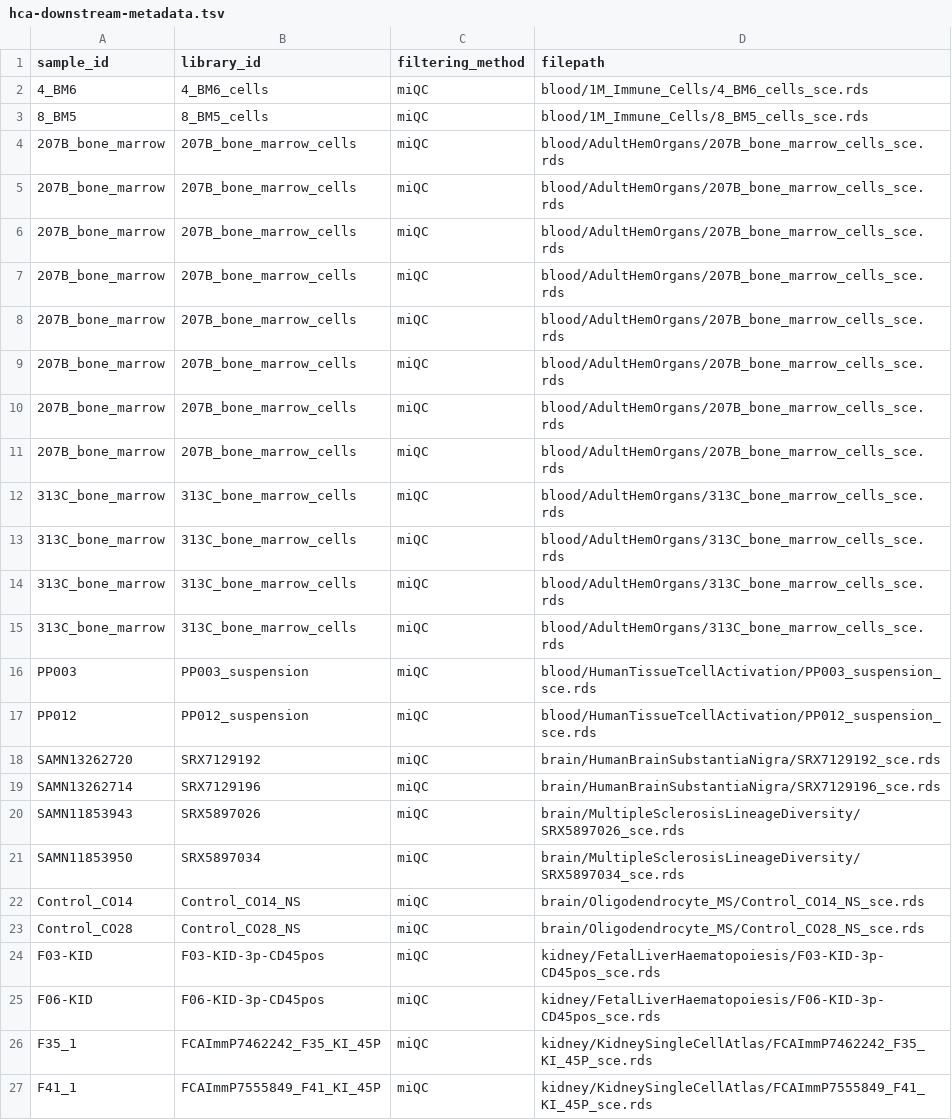
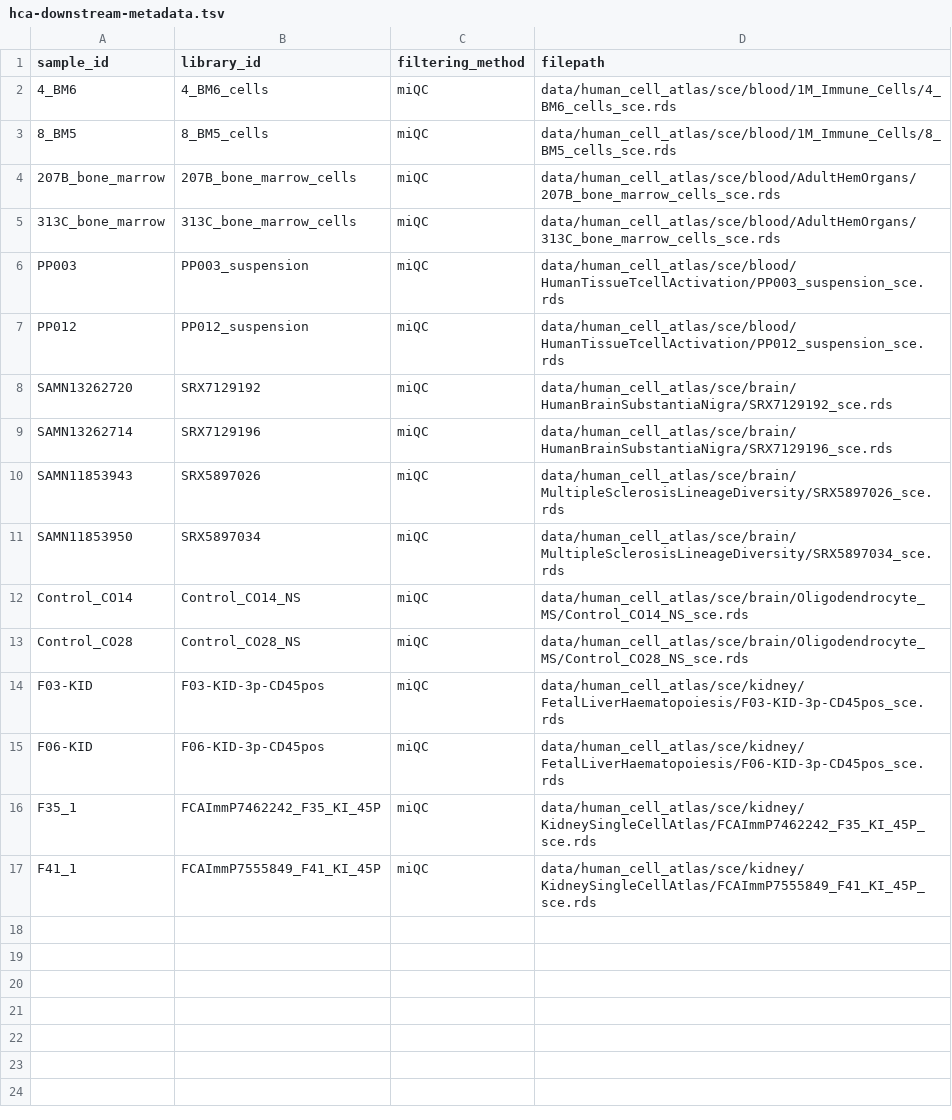
Before and after one commit to AlexsLemonade/sc-data-integration, a TSV file: sample-info/hca-downstream-metadata.tsv, drawn as a sheet.

Commit message:
remove duplicate entries

```diff
--- a/sample-info/hca-downstream-metadata.tsv
+++ b/sample-info/hca-downstream-metadata.tsv
@@ -1,27 +1,17 @@
 sample_id	library_id	filtering_method	filepath
-4_BM6	4_BM6_cells	miQC	blood/1M_Immune_Cells/4_BM6_cells_sce.rds
-8_BM5	8_BM5_cells	miQC	blood/1M_Immune_Cells/8_BM5_cells_sce.rds
-207B_bone_marrow	207B_bone_marrow_cells	miQC	blood/AdultHemOrgans/207B_bone_marrow_cells_sce.rds
-207B_bone_marrow	207B_bone_marrow_cells	miQC	blood/AdultHemOrgans/207B_bone_marrow_cells_sce.rds
-207B_bone_marrow	207B_bone_marrow_cells	miQC	blood/AdultHemOrgans/207B_bone_marrow_cells_sce.rds
-207B_bone_marrow	207B_bone_marrow_cells	miQC	blood/AdultHemOrgans/207B_bone_marrow_cells_sce.rds
-207B_bone_marrow	207B_bone_marrow_cells	miQC	blood/AdultHemOrgans/207B_bone_marrow_cells_sce.rds
-207B_bone_marrow	207B_bone_marrow_cells	miQC	blood/AdultHemOrgans/207B_bone_marrow_cells_sce.rds
-207B_bone_marrow	207B_bone_marrow_cells	miQC	blood/AdultHemOrgans/207B_bone_marrow_cells_sce.rds
-207B_bone_marrow	207B_bone_marrow_cells	miQC	blood/AdultHemOrgans/207B_bone_marrow_cells_sce.rds
-313C_bone_marrow	313C_bone_marrow_cells	miQC	blood/AdultHemOrgans/313C_bone_marrow_cells_sce.rds
-313C_bone_marrow	313C_bone_marrow_cells	miQC	blood/AdultHemOrgans/313C_bone_marrow_cells_sce.rds
-313C_bone_marrow	313C_bone_marrow_cells	miQC	blood/AdultHemOrgans/313C_bone_marrow_cells_sce.rds
-313C_bone_marrow	313C_bone_marrow_cells	miQC	blood/AdultHemOrgans/313C_bone_marrow_cells_sce.rds
-PP003	PP003_suspension	miQC	blood/HumanTissueTcellActivation/PP003_suspension_sce.rds
-PP012	PP012_suspension	miQC	blood/HumanTissueTcellActivation/PP012_suspension_sce.rds
-SAMN13262720	SRX7129192	miQC	brain/HumanBrainSubstantiaNigra/SRX7129192_sce.rds
-SAMN13262714	SRX7129196	miQC	brain/HumanBrainSubstantiaNigra/SRX7129196_sce.rds
-SAMN11853943	SRX5897026	miQC	brain/MultipleSclerosisLineageDiversity/SRX5897026_sce.rds
-SAMN11853950	SRX5897034	miQC	brain/MultipleSclerosisLineageDiversity/SRX5897034_sce.rds
-Control_CO14	Control_CO14_NS	miQC	brain/Oligodendrocyte_MS/Control_CO14_NS_sce.rds
-Control_CO28	Control_CO28_NS	miQC	brain/Oligodendrocyte_MS/Control_CO28_NS_sce.rds
-F03-KID	F03-KID-3p-CD45pos	miQC	kidney/FetalLiverHaematopoiesis/F03-KID-3p-CD45pos_sce.rds
-F06-KID	F06-KID-3p-CD45pos	miQC	kidney/FetalLiverHaematopoiesis/F06-KID-3p-CD45pos_sce.rds
-F35_1	FCAImmP7462242_F35_KI_45P	miQC	kidney/KidneySingleCellAtlas/FCAImmP7462242_F35_KI_45P_sce.rds
-F41_1	FCAImmP7555849_F41_KI_45P	miQC	kidney/KidneySingleCellAtlas/FCAImmP7555849_F41_KI_45P_sce.rds
+4_BM6	4_BM6_cells	miQC	data/human_cell_atlas/sce/blood/1M_Immune_Cells/4_BM6_cells_sce.rds
+8_BM5	8_BM5_cells	miQC	data/human_cell_atlas/sce/blood/1M_Immune_Cells/8_BM5_cells_sce.rds
+207B_bone_marrow	207B_bone_marrow_cells	miQC	data/human_cell_atlas/sce/blood/AdultHemOrgans/207B_bone_marrow_cells_sce.rds
+313C_bone_marrow	313C_bone_marrow_cells	miQC	data/human_cell_atlas/sce/blood/AdultHemOrgans/313C_bone_marrow_cells_sce.rds
+PP003	PP003_suspension	miQC	data/human_cell_atlas/sce/blood/HumanTissueTcellActivation/PP003_suspension_sce.rds
+PP012	PP012_suspension	miQC	data/human_cell_atlas/sce/blood/HumanTissueTcellActivation/PP012_suspension_sce.rds
+SAMN13262720	SRX7129192	miQC	data/human_cell_atlas/sce/brain/HumanBrainSubstantiaNigra/SRX7129192_sce.rds
+SAMN13262714	SRX7129196	miQC	data/human_cell_atlas/sce/brain/HumanBrainSubstantiaNigra/SRX7129196_sce.rds
+SAMN11853943	SRX5897026	miQC	data/human_cell_atlas/sce/brain/MultipleSclerosisLineageDiversity/SRX5897026_sce.rds
+SAMN11853950	SRX5897034	miQC	data/human_cell_atlas/sce/brain/MultipleSclerosisLineageDiversity/SRX5897034_sce.rds
+Control_CO14	Control_CO14_NS	miQC	data/human_cell_atlas/sce/brain/Oligodendrocyte_MS/Control_CO14_NS_sce.rds
+Control_CO28	Control_CO28_NS	miQC	data/human_cell_atlas/sce/brain/Oligodendrocyte_MS/Control_CO28_NS_sce.rds
+F03-KID	F03-KID-3p-CD45pos	miQC	data/human_cell_atlas/sce/kidney/FetalLiverHaematopoiesis/F03-KID-3p-CD45pos_sce.rds
+F06-KID	F06-KID-3p-CD45pos	miQC	data/human_cell_atlas/sce/kidney/FetalLiverHaematopoiesis/F06-KID-3p-CD45pos_sce.rds
+F35_1	FCAImmP7462242_F35_KI_45P	miQC	data/human_cell_atlas/sce/kidney/KidneySingleCellAtlas/FCAImmP7462242_F35_KI_45P_sce.rds
+F41_1	FCAImmP7555849_F41_KI_45P	miQC	data/human_cell_atlas/sce/kidney/KidneySingleCellAtlas/FCAImmP7555849_F41_KI_45P_sce.rds
```
